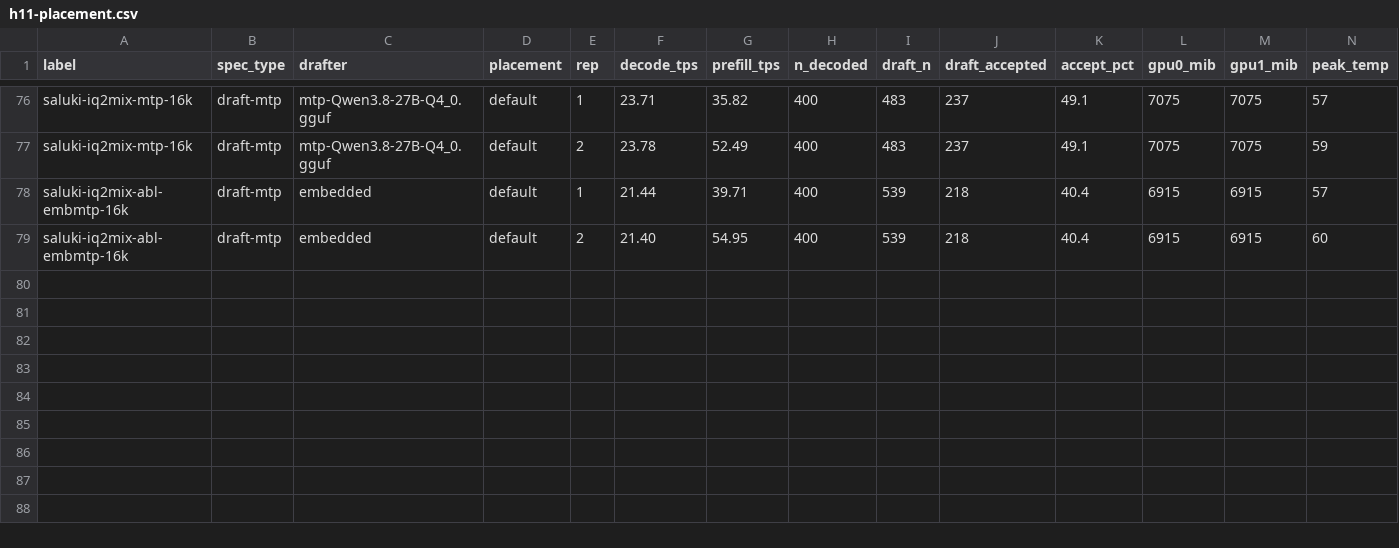
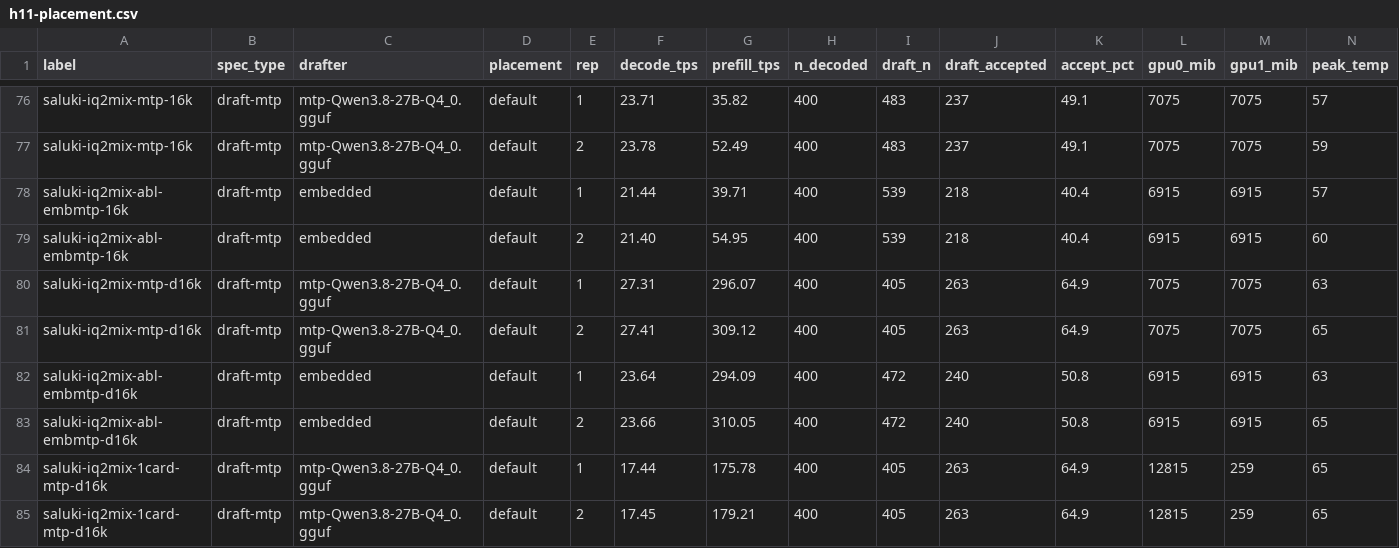
Before and after one commit to Tom1tk/p100-inference-benchmarks, a CSV file: results/h11-placement.csv, drawn as a sheet; only a part is shown, gaps mark what is left out; rows hold the shown columns only; the diff names each change by its address in the sheet, - before the commit and + after, or states it on an @@ line.

Commit message:
bench: saluki-iq2mix d16k (2-card, embedded MTP, 1-card) — base matches Q4_K_M at -3.9 GiB/card

```diff
--- a/results/h11-placement.csv
+++ b/results/h11-placement.csv
+row 80: saluki-iq2mix-mtp-d16k | draft-mtp | mtp-Qwen3.8-27B-Q4_0.gguf | default | 1 | 27.31 | 296.07 | 400 | 405 | 263 | 64.9 | 7075 | 7075 | 63
+row 81: saluki-iq2mix-mtp-d16k | draft-mtp | mtp-Qwen3.8-27B-Q4_0.gguf | default | 2 | 27.41 | 309.12 | 400 | 405 | 263 | 64.9 | 7075 | 7075 | 65
+row 82: saluki-iq2mix-abl-embmtp-d16k | draft-mtp | embedded | default | 1 | 23.64 | 294.09 | 400 | 472 | 240 | 50.8 | 6915 | 6915 | 63
+row 83: saluki-iq2mix-abl-embmtp-d16k | draft-mtp | embedded | default | 2 | 23.66 | 310.05 | 400 | 472 | 240 | 50.8 | 6915 | 6915 | 65
+row 84: saluki-iq2mix-1card-mtp-d16k | draft-mtp | mtp-Qwen3.8-27B-Q4_0.gguf | default | 1 | 17.44 | 175.78 | 400 | 405 | 263 | 64.9 | 12815 | 259 | 65
+row 85: saluki-iq2mix-1card-mtp-d16k | draft-mtp | mtp-Qwen3.8-27B-Q4_0.gguf | default | 2 | 17.45 | 179.21 | 400 | 405 | 263 | 64.9 | 12815 | 259 | 65
```
Also changed, not shown: 14 other files.
